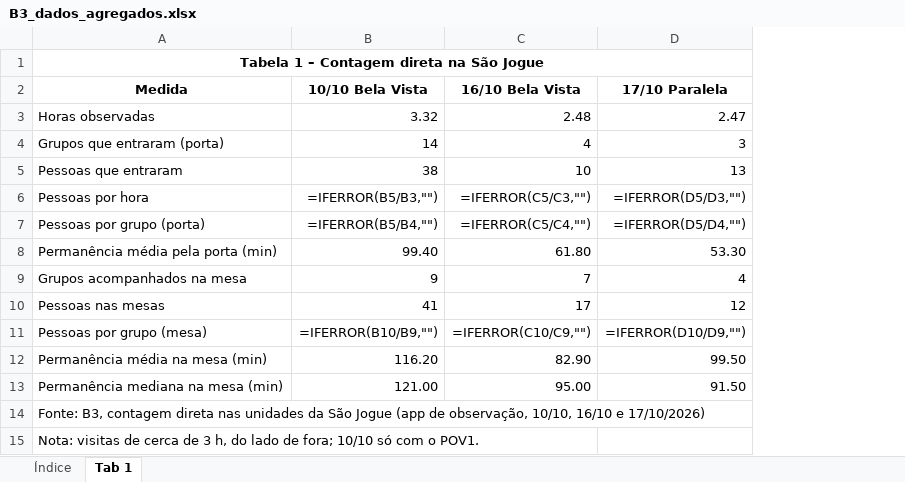
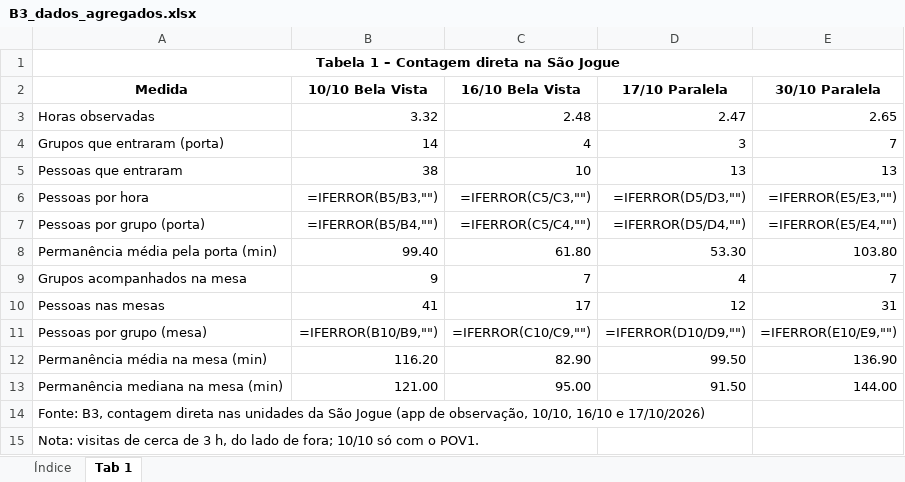
Before and after one commit to eusouopeu/luderia-tcc, an Excel workbook: dados/Dados agregados/B3_dados_agregados.xlsx, sheet Tab 1, drawn as a sheet; values as stored, in another font and other column widths than the file's, no borders; formulas without a stored value are shown as written; charts and pictures not drawn; the diff names each change by its address in the sheet, - before the commit and + after, or states it on an @@ line.

```diff
--- a/dados/Dados agregados/B3_dados_agregados.xlsx (sheet Tab 1)
+++ b/dados/Dados agregados/B3_dados_agregados.xlsx (sheet Tab 1)
+column E (30/10 Paralela), rows 3-13: 2.65 | 7 | 13 | =IFERROR(E5/E3,"") | =IFERROR(E5/E4,"") | 103.80 | 7 | 31 | =IFERROR(E10/E9,"") | 136.90 | 144.00
```
Also changed, not shown: charts or pictures, dados/Dados agregados/B4_dados_agregados.xlsx, dados/[B1] Estabelecimentos e cardapios/cardapios/B1_cardapios_itens_precos.xlsx, 28 other files.
